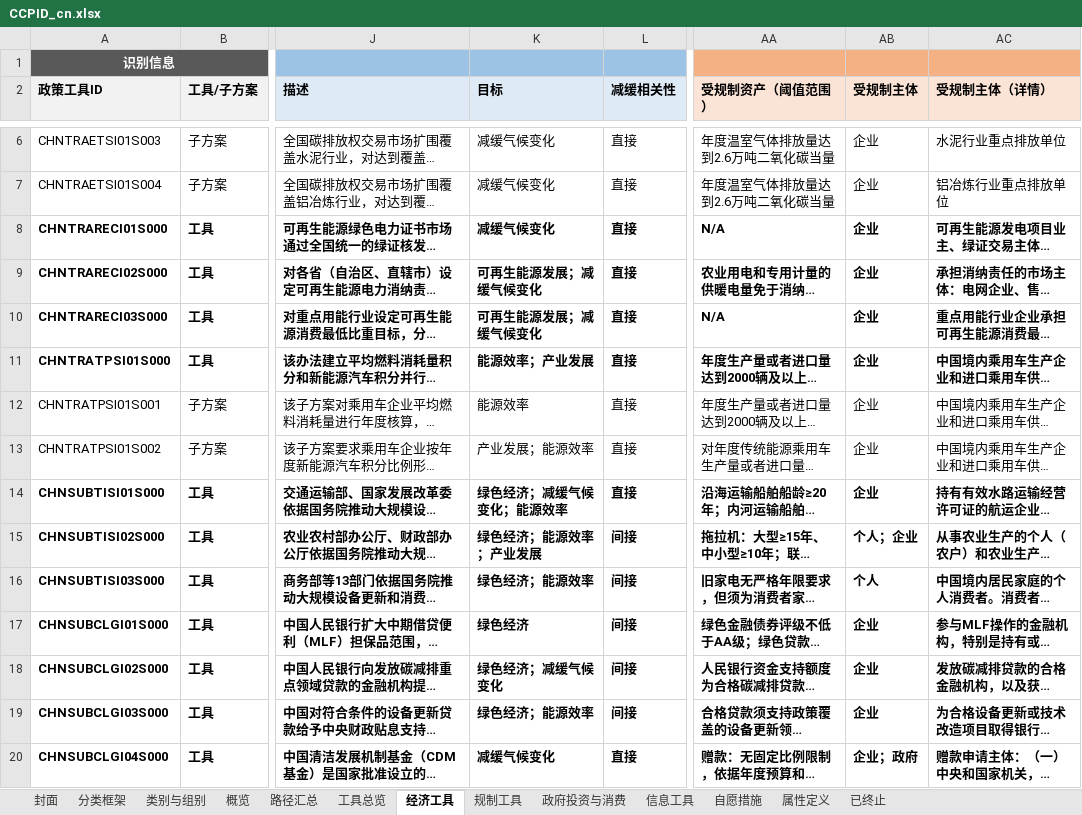
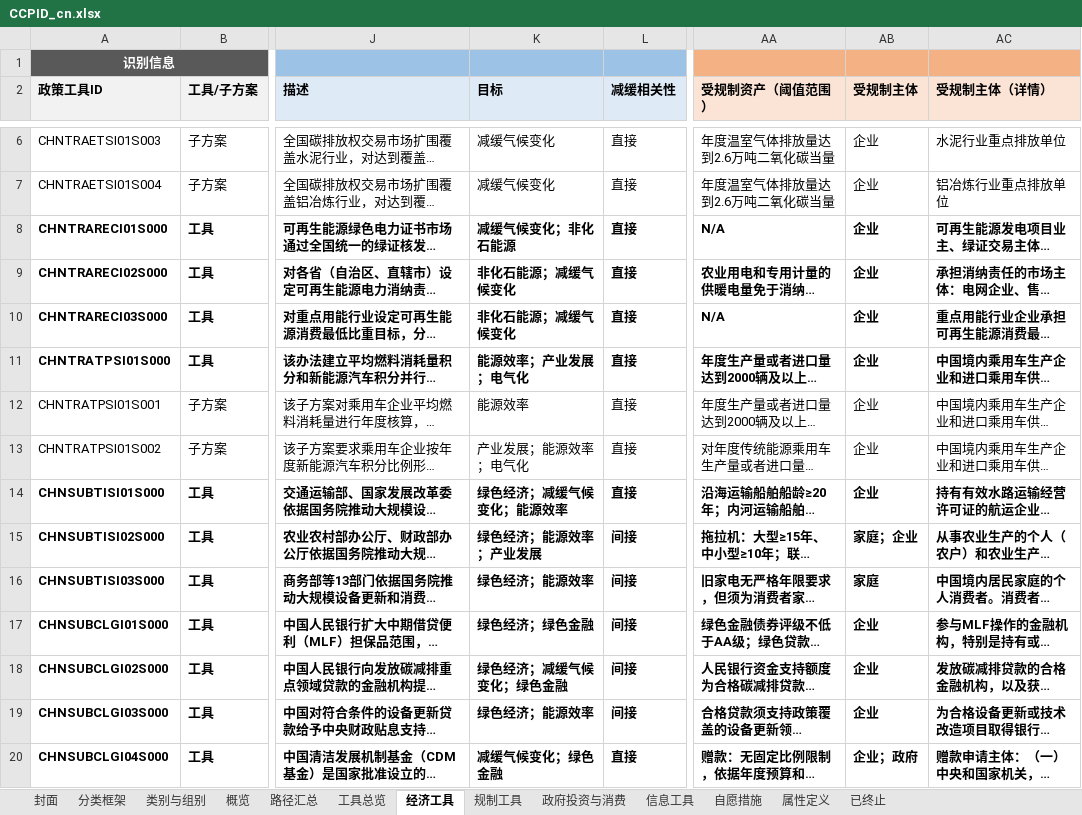
Before and after one commit to MGFPKU/CCPID, an Excel workbook: docs/CCPID_cn.xlsx, sheet 经济工具, drawn as a sheet; only a part is shown, gaps mark what is left out; long unchanged cells end in …; values as stored, in another font and other column widths than the file's, no borders; the diff covers the shown part only; the diff names each change by its address in the sheet, - before the commit and + after, or states it on an @@ line.

```diff
--- a/docs/CCPID_cn.xlsx (sheet 经济工具)
+++ b/docs/CCPID_cn.xlsx (sheet 经济工具)
-K8 (目标): 减缓气候变化
+K8 (目标): 减缓气候变化；非化石能源
-K9:K10 (目标): 可再生能源发展；减缓气候变化
+K9:K10 (目标): 非化石能源；减缓气候变化
-K11 (目标): 能源效率；产业发展
+K11 (目标): 能源效率；产业发展；电气化
-K13 (目标): 产业发展；能源效率
+K13 (目标): 产业发展；能源效率；电气化
-AB15 (受规制主体): 个人；企业
+AB15 (受规制主体): 家庭；企业
-AB16 (受规制主体): 个人
+AB16 (受规制主体): 家庭
-K17 (目标): 绿色经济
+K17 (目标): 绿色经济；绿色金融
-K18 (目标): 绿色经济；减缓气候变化
+K18 (目标): 绿色经济；减缓气候变化；绿色金融
-K20 (目标): 减缓气候变化
+K20 (目标): 减缓气候变化；绿色金融
```
Also changed, not shown: 41 edited cells elsewhere in this sheet, sheet 规制工具, sheet 自愿措施, sheet 信息工具, sheet 政府投资与消费, sheet 属性定义, inputs/fields/attribute definitions.xlsx, inputs/template_cn.xlsx, 21 other files.
